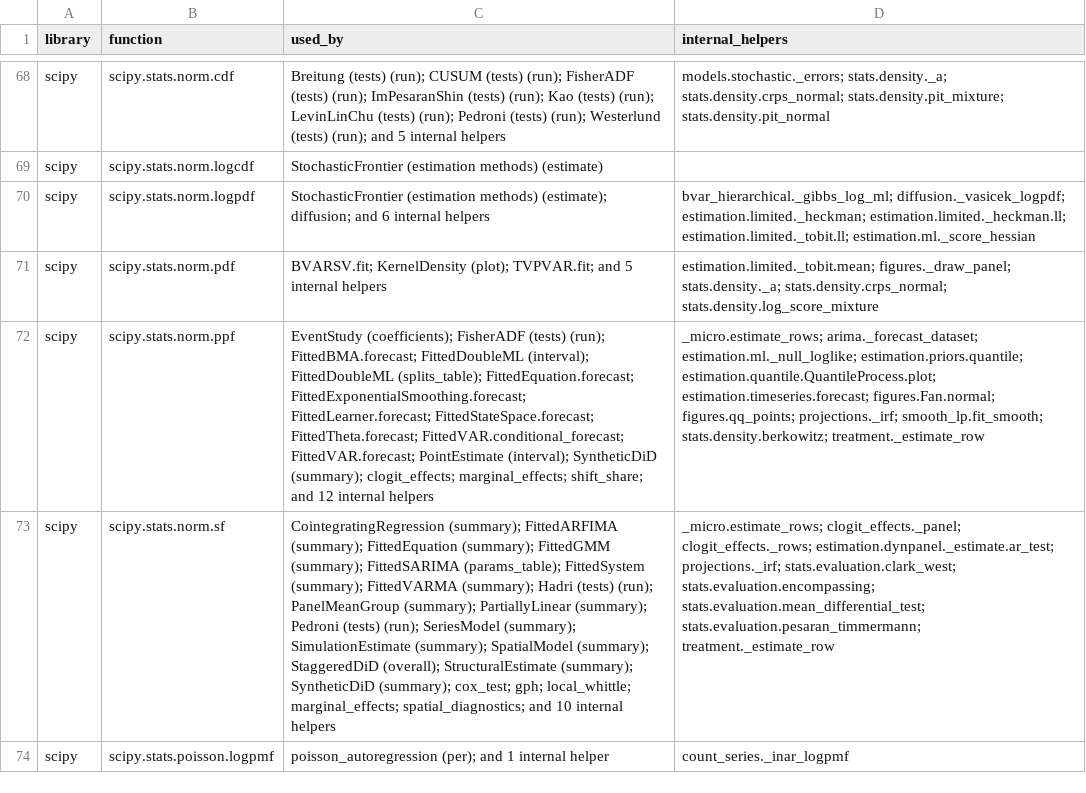
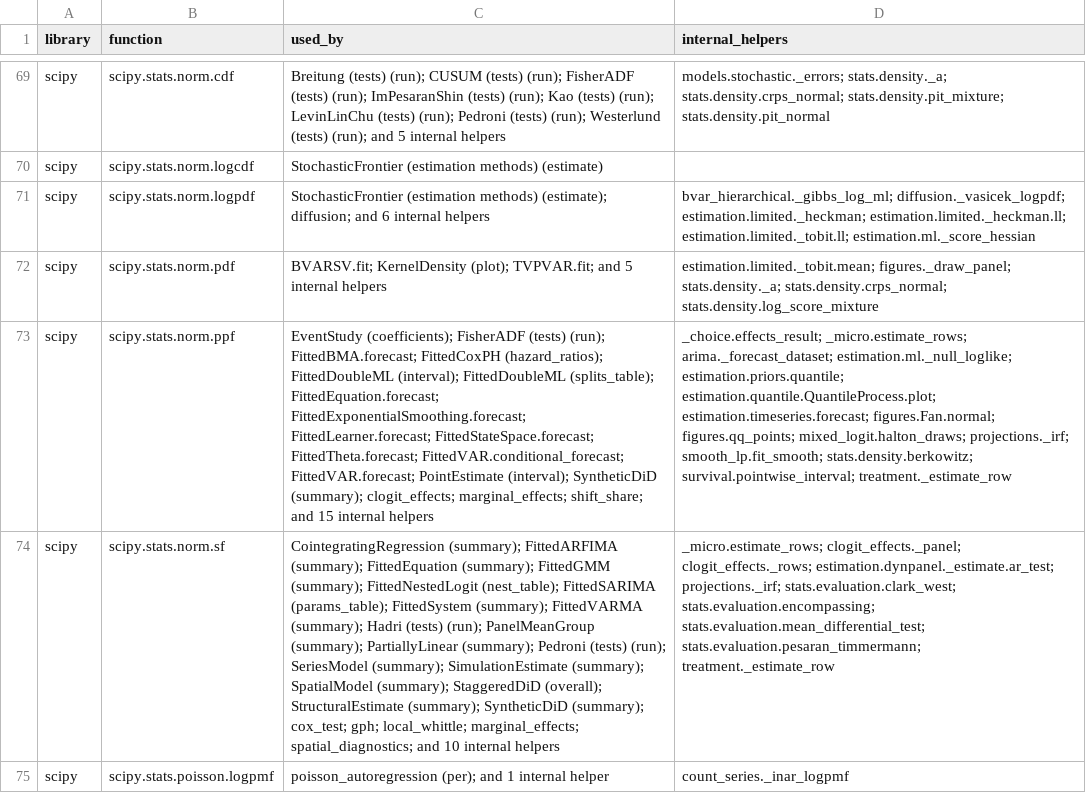
Before and after one commit to GeoffHeenan/pymetrix, a CSV file: docs/reference/library.csv, drawn as a sheet; only a part is shown, gaps mark what is left out; addresses are those after the commit; the diff covers the shown part only; the diff names each change by its address in the sheet, - before the commit and + after, or states it on an @@ line.

```diff
--- a/docs/reference/library.csv
+++ b/docs/reference/library.csv
-C73 (used_by): …(run); FittedBMA.forecast; FittedDoubleML (interval); FittedDoubleML (splits_table); FittedEquation.forecast; FittedExponentialSmoothing.forecast; FittedLearner.forecast; FittedStateSpace.forecast; FittedTheta.forecast; FittedVAR.conditional_forecast; FittedVAR.forecast; PointEstimate (interval); SyntheticDiD (summary); clogit_effects; marginal_effects; shift_share; and 12 internal helpers
+C73 (used_by): …(run); FittedBMA.forecast; FittedCoxPH (hazard_ratios); FittedDoubleML (interval); FittedDoubleML (splits_table); FittedEquation.forecast; FittedExponentialSmoothing.forecast; FittedLearner.forecast; FittedStateSpace.forecast; FittedTheta.forecast; FittedVAR.conditional_forecast; FittedVAR.forecast; PointEstimate (interval); SyntheticDiD (summary); clogit_effects; marginal_effects; shift_share; and 15 internal helpers
-D73 (internal_helpers): _micro.estimate_rows; arima._forecast_dataset; estimation.ml._null_loglike; estimation.priors.quantile; estimation.quantile.QuantileProcess.plot; estimation.timeseries.forecast; figures.Fan.normal; figures.qq_points; projections._irf; smooth_lp.fit_smooth; stats.density.berkowitz; treatment._estimate_row
+D73 (internal_helpers): _choice.effects_result; _micro.estimate_rows; arima._forecast_dataset; estimation.ml._null_loglike; estimation.priors.quantile; estimation.quantile.QuantileProcess.plot; estimation.timeseries.forecast; figures.Fan.normal; figures.qq_points; mixed_logit.halton_draws; projections._irf; smooth_lp.fit_smooth; stats.density.berkowitz; survival.pointwise_interval; treatment._estimate_row
-C74 (used_by): …FittedGMM (summary); FittedSARIMA (params_table);…
+C74 (used_by): …FittedGMM (summary); FittedNestedLogit (nest_table); FittedSARIMA (params_table);…
```
Also changed, not shown: 6 added rows and 3 edited cells elsewhere in this file, 3 other files.
